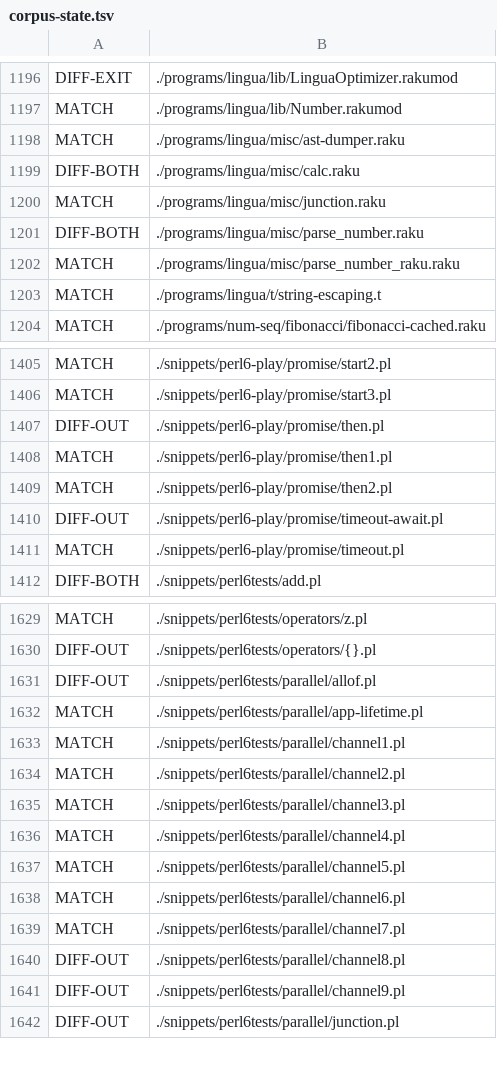
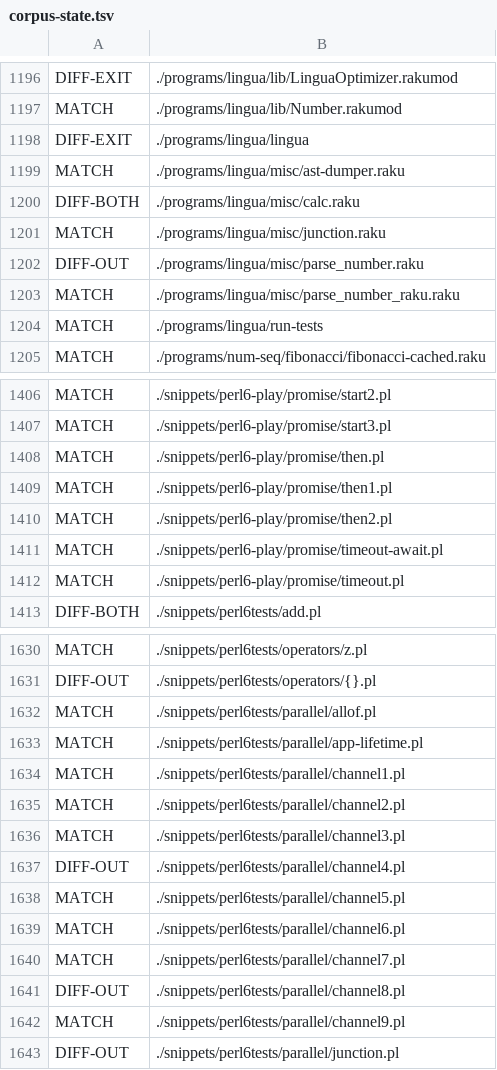
Before and after one commit to ash/raku-eye, a TSV file: state/corpus-state.tsv, drawn as a sheet; only a part is shown, gaps mark what is left out; the diff covers the shown part only.

```diff
--- a/state/corpus-state.tsv
+++ b/state/corpus-state.tsv
@@ -1197,2 +1197,3 @@ DIFF-EXIT	./programs/lingua/lib/LinguaOptimizer.rakumod
 MATCH	./programs/lingua/lib/Number.rakumod
+DIFF-EXIT	./programs/lingua/lingua
 MATCH	./programs/lingua/misc/ast-dumper.raku
@@ -1200,5 +1201,5 @@ DIFF-BOTH	./programs/lingua/misc/calc.raku
 MATCH	./programs/lingua/misc/junction.raku
-DIFF-BOTH	./programs/lingua/misc/parse_number.raku
+DIFF-OUT	./programs/lingua/misc/parse_number.raku
 MATCH	./programs/lingua/misc/parse_number_raku.raku
-MATCH	./programs/lingua/t/string-escaping.t
+MATCH	./programs/lingua/run-tests
 MATCH	./programs/num-seq/fibonacci/fibonacci-cached.raku
@@ -1406,6 +1407,6 @@ MATCH	./snippets/perl6-play/promise/start2.pl
 MATCH	./snippets/perl6-play/promise/start3.pl
-DIFF-OUT	./snippets/perl6-play/promise/then.pl
+MATCH	./snippets/perl6-play/promise/then.pl
 MATCH	./snippets/perl6-play/promise/then1.pl
 MATCH	./snippets/perl6-play/promise/then2.pl
-DIFF-OUT	./snippets/perl6-play/promise/timeout-await.pl
+MATCH	./snippets/perl6-play/promise/timeout-await.pl
 MATCH	./snippets/perl6-play/promise/timeout.pl
@@ -1630,3 +1631,3 @@ MATCH	./snippets/perl6tests/operators/z.pl
 DIFF-OUT	./snippets/perl6tests/operators/{}.pl
-DIFF-OUT	./snippets/perl6tests/parallel/allof.pl
+MATCH	./snippets/perl6tests/parallel/allof.pl
 MATCH	./snippets/perl6tests/parallel/app-lifetime.pl
@@ -1635,3 +1636,3 @@ MATCH	./snippets/perl6tests/parallel/channel2.pl
 MATCH	./snippets/perl6tests/parallel/channel3.pl
-MATCH	./snippets/perl6tests/parallel/channel4.pl
+DIFF-OUT	./snippets/perl6tests/parallel/channel4.pl
 MATCH	./snippets/perl6tests/parallel/channel5.pl
@@ -1640,3 +1641,3 @@ MATCH	./snippets/perl6tests/parallel/channel7.pl
 DIFF-OUT	./snippets/perl6tests/parallel/channel8.pl
-DIFF-OUT	./snippets/perl6tests/parallel/channel9.pl
+MATCH	./snippets/perl6tests/parallel/channel9.pl
 DIFF-OUT	./snippets/perl6tests/parallel/junction.pl
```
Also changed, not shown: 24 edited cells elsewhere in this file, data/bench-history.tsv, data/corpus-history.tsv, 10 other files.
